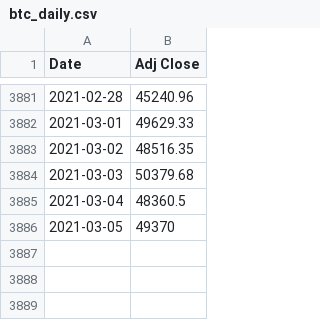
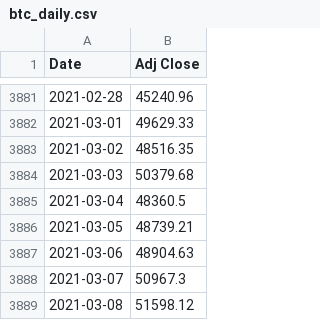
Before and after one commit to tmacleod/trading, a CSV file: data/btc_daily.csv, drawn as a sheet; only a part is shown, gaps mark what is left out.

Commit message:
Update btc_daily.csv

```diff
--- a/data/btc_daily.csv
+++ b/data/btc_daily.csv
@@ -3885,2 +3885,5 @@ Date,Adj Close
 2021-03-04,48360.5
-2021-03-05,49370
+2021-03-05,48739.21
+2021-03-06,48904.63
+2021-03-07,50967.3
+2021-03-08,51598.12
```
